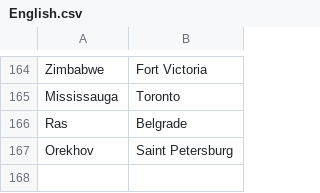
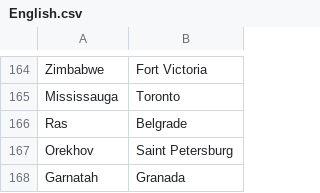
Before and after one commit to crossCiv4/DoC-Cross-Overhaul, a CSV file: Assets/Maps/Translations/English.csv, drawn as a sheet; only a part is shown, gaps mark what is left out; the diff names each change by its address in the sheet, - before the commit and + after, or states it on an @@ line.

```diff
--- a/Assets/Maps/Translations/English.csv
+++ b/Assets/Maps/Translations/English.csv
+row 168: Garnatah | Granada
```
Also changed, not shown: Assets/Maps/Translations/French.csv, Assets/Maps/Translations/German.csv, 9 other files.
